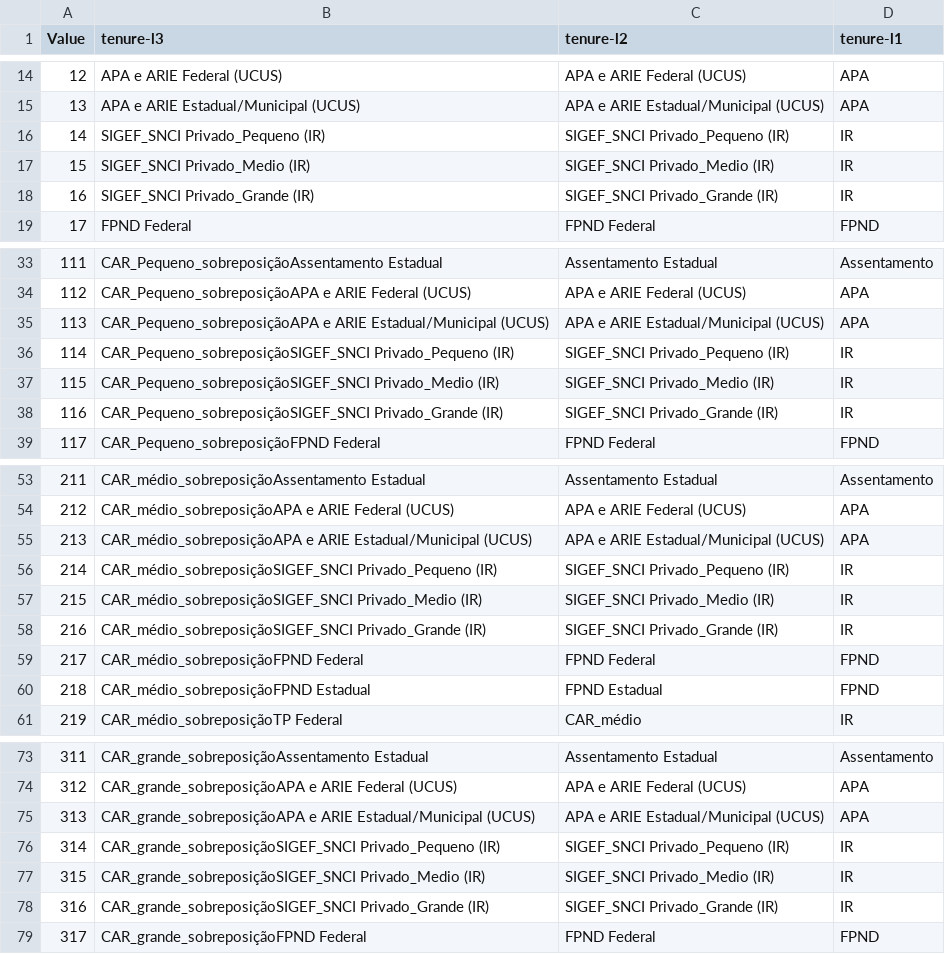
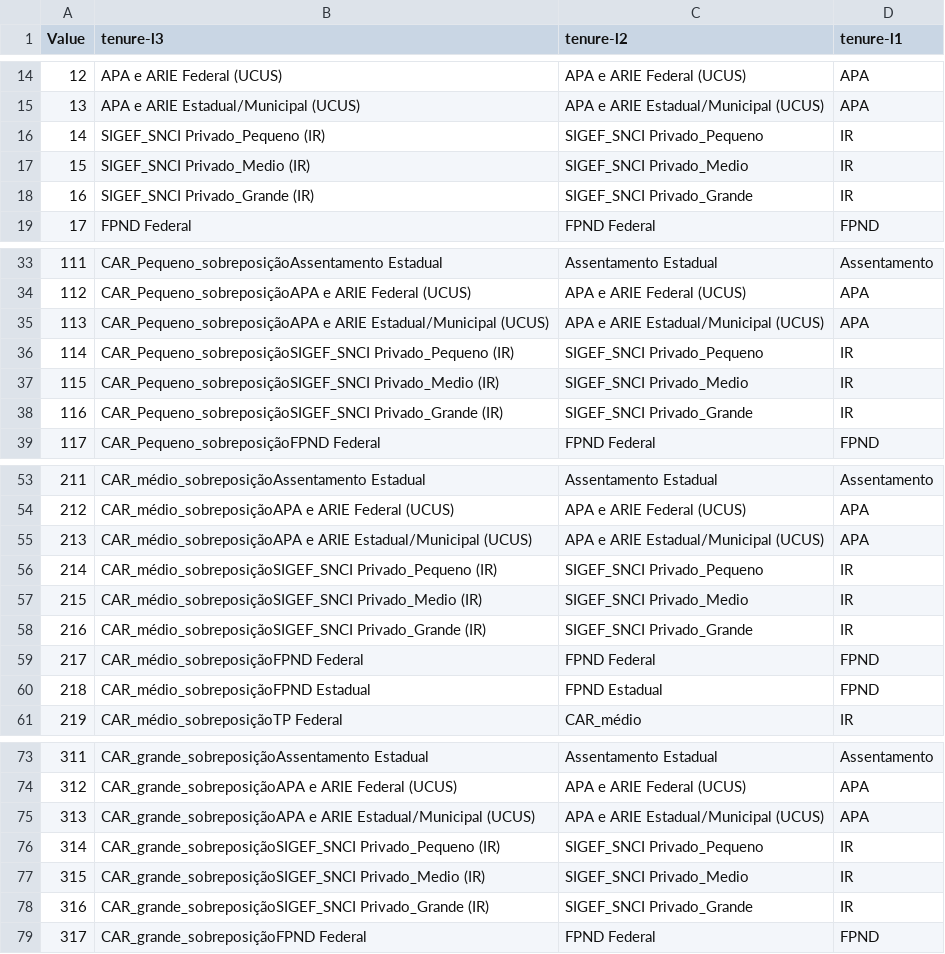
Before and after one commit to dh-conciani/land-tenure-cerrado, a CSV file: dictionary/tenure-dict.csv, drawn as a sheet; only a part is shown, gaps mark what is left out.

Commit message:
Add files via upload

```diff
--- a/dictionary/tenure-dict.csv
+++ b/dictionary/tenure-dict.csv
@@ -15,5 +15,5 @@ Value;tenure-l3;tenure-l2;tenure-l1
 13;APA e ARIE Estadual/Municipal (UCUS);APA e ARIE Estadual/Municipal (UCUS);APA
-14;SIGEF_SNCI Privado_Pequeno (IR);SIGEF_SNCI Privado_Pequeno (IR);IR
-15;SIGEF_SNCI Privado_Medio (IR);SIGEF_SNCI Privado_Medio (IR);IR
-16;SIGEF_SNCI Privado_Grande (IR);SIGEF_SNCI Privado_Grande (IR);IR
+14;SIGEF_SNCI Privado_Pequeno (IR);SIGEF_SNCI Privado_Pequeno;IR
+15;SIGEF_SNCI Privado_Medio (IR);SIGEF_SNCI Privado_Medio;IR
+16;SIGEF_SNCI Privado_Grande (IR);SIGEF_SNCI Privado_Grande;IR
 17;FPND Federal;FPND Federal;FPND
@@ -35,5 +35,5 @@ Value;tenure-l3;tenure-l2;tenure-l1
 113;CAR_Pequeno_sobreposiçãoAPA e ARIE Estadual/Municipal (UCUS);APA e ARIE Estadual/Municipal (UCUS);APA
-114;CAR_Pequeno_sobreposiçãoSIGEF_SNCI Privado_Pequeno (IR);SIGEF_SNCI Privado_Pequeno (IR);IR
-115;CAR_Pequeno_sobreposiçãoSIGEF_SNCI Privado_Medio (IR);SIGEF_SNCI Privado_Medio (IR);IR
-116;CAR_Pequeno_sobreposiçãoSIGEF_SNCI Privado_Grande (IR);SIGEF_SNCI Privado_Grande (IR);IR
+114;CAR_Pequeno_sobreposiçãoSIGEF_SNCI Privado_Pequeno (IR);SIGEF_SNCI Privado_Pequeno;IR
+115;CAR_Pequeno_sobreposiçãoSIGEF_SNCI Privado_Medio (IR);SIGEF_SNCI Privado_Medio;IR
+116;CAR_Pequeno_sobreposiçãoSIGEF_SNCI Privado_Grande (IR);SIGEF_SNCI Privado_Grande;IR
 117;CAR_Pequeno_sobreposiçãoFPND Federal;FPND Federal;FPND
@@ -55,5 +55,5 @@ Value;tenure-l3;tenure-l2;tenure-l1
 213;CAR_médio_sobreposiçãoAPA e ARIE Estadual/Municipal (UCUS);APA e ARIE Estadual/Municipal (UCUS);APA
-214;CAR_médio_sobreposiçãoSIGEF_SNCI Privado_Pequeno (IR);SIGEF_SNCI Privado_Pequeno (IR);IR
-215;CAR_médio_sobreposiçãoSIGEF_SNCI Privado_Medio (IR);SIGEF_SNCI Privado_Medio (IR);IR
-216;CAR_médio_sobreposiçãoSIGEF_SNCI Privado_Grande (IR);SIGEF_SNCI Privado_Grande (IR);IR
+214;CAR_médio_sobreposiçãoSIGEF_SNCI Privado_Pequeno (IR);SIGEF_SNCI Privado_Pequeno;IR
+215;CAR_médio_sobreposiçãoSIGEF_SNCI Privado_Medio (IR);SIGEF_SNCI Privado_Medio;IR
+216;CAR_médio_sobreposiçãoSIGEF_SNCI Privado_Grande (IR);SIGEF_SNCI Privado_Grande;IR
 217;CAR_médio_sobreposiçãoFPND Federal;FPND Federal;FPND
@@ -75,5 +75,5 @@ Value;tenure-l3;tenure-l2;tenure-l1
 313;CAR_grande_sobreposiçãoAPA e ARIE Estadual/Municipal (UCUS);APA e ARIE Estadual/Municipal (UCUS);APA
-314;CAR_grande_sobreposiçãoSIGEF_SNCI Privado_Pequeno (IR);SIGEF_SNCI Privado_Pequeno (IR);IR
-315;CAR_grande_sobreposiçãoSIGEF_SNCI Privado_Medio (IR);SIGEF_SNCI Privado_Medio (IR);IR
-316;CAR_grande_sobreposiçãoSIGEF_SNCI Privado_Grande (IR);SIGEF_SNCI Privado_Grande (IR);IR
+314;CAR_grande_sobreposiçãoSIGEF_SNCI Privado_Pequeno (IR);SIGEF_SNCI Privado_Pequeno;IR
+315;CAR_grande_sobreposiçãoSIGEF_SNCI Privado_Medio (IR);SIGEF_SNCI Privado_Medio;IR
+316;CAR_grande_sobreposiçãoSIGEF_SNCI Privado_Grande (IR);SIGEF_SNCI Privado_Grande;IR
 317;CAR_grande_sobreposiçãoFPND Federal;FPND Federal;FPND
```
